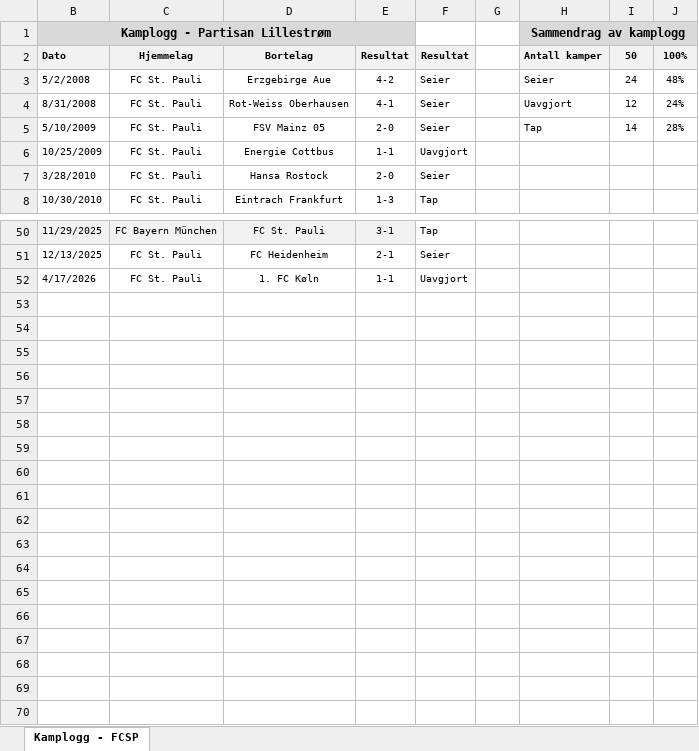
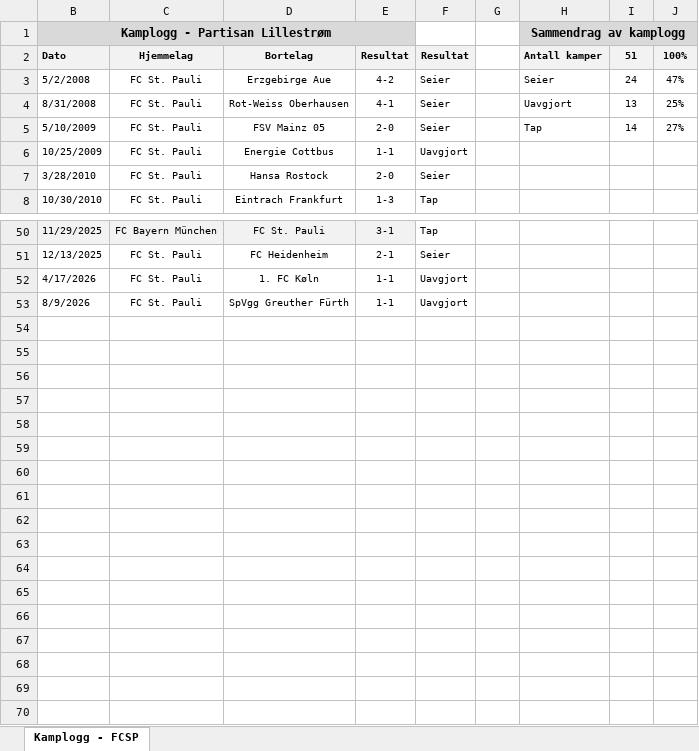
Before and after one commit to PartisanLillestrom/Partisan-Lillestrom-App, an Excel workbook: Kamplogg FCSP.xlsx, sheet Kamplogg - FCSP, drawn as a sheet; only a part is shown, gaps mark what is left out; values as stored, in another font and other column widths than the file's, no borders; the diff names each change by its address in the sheet, - before the commit and + after, or states it on an @@ line.

Commit message:
Add files via upload

```diff
--- a/Kamplogg FCSP.xlsx (sheet Kamplogg - FCSP)
+++ b/Kamplogg FCSP.xlsx (sheet Kamplogg - FCSP)
-I2: 50
+I2: 51
-J3 (100%): 48%
+J3 (100%): 47%
-I4 (51): 12
+I4 (51): 13
-J4 (100%): 24%
+J4 (100%): 25%
-J5 (100%): 28%
+J5 (100%): 27%
+row 53: 8/9/2026 | FC St. Pauli | SpVgg Greuther Fürth | 1-1 | Uavgjort
+row 54: (empty)
+row 55: (empty)
+row 56: (empty)
+row 57: (empty)
+row 58: (empty)
+row 59: (empty)
+row 60: (empty)
+row 61: (empty)
+row 62: (empty)
+row 63: (empty)
+row 64: (empty)
+row 65: (empty)
+row 66: (empty)
+row 67: (empty)
+row 68: (empty)
+row 69: (empty)
+row 70: (empty)
```
Also changed, not shown: hidden cells.
